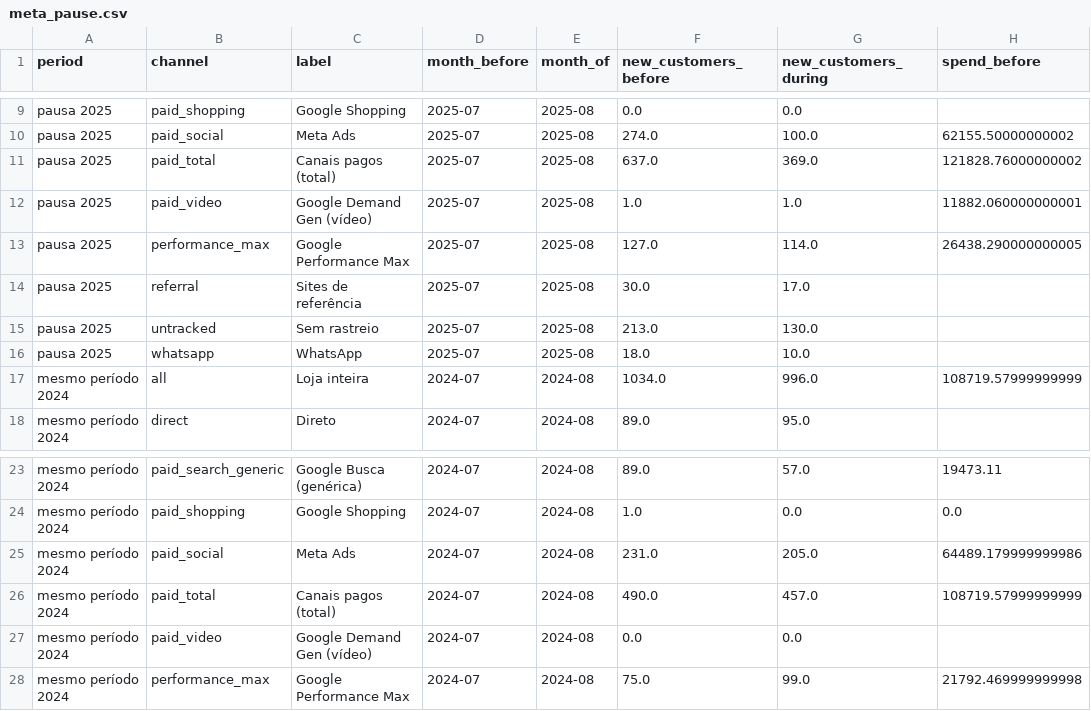
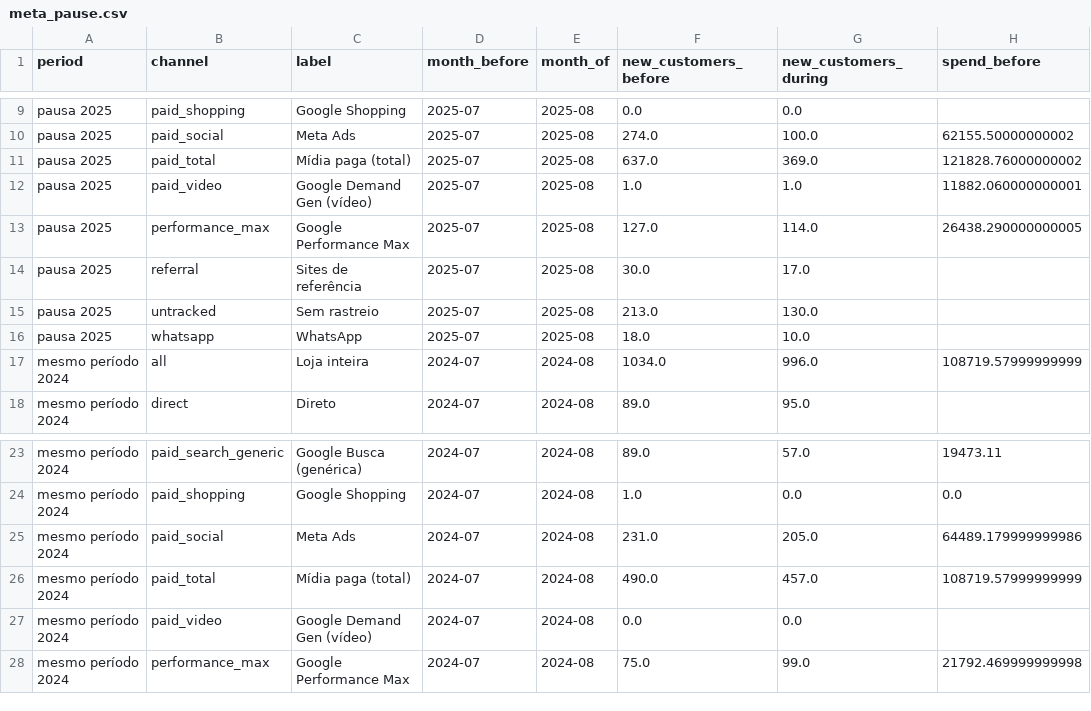
Before and after one commit to arielabade/unit-economics-olist, a CSV file: reports/meta_pause.csv, drawn as a sheet; only a part is shown, gaps mark what is left out; the diff names each change by its address in the sheet, - before the commit and + after, or states it on an @@ line.

```diff
--- a/reports/meta_pause.csv
+++ b/reports/meta_pause.csv
-C11 (label): Canais pagos (total)
+C11 (label): Mídia paga (total)
-C26 (label): Canais pagos (total)
+C26 (label): Mídia paga (total)
```
Also changed, not shown: reports/attribution_models.csv, reports/channel_monthly.csv, 14 other files.
